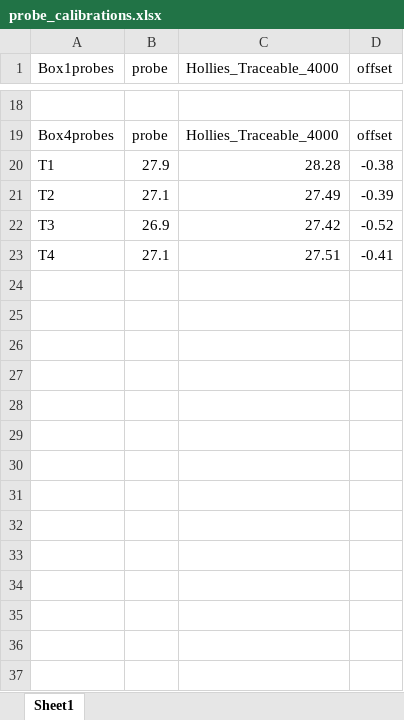
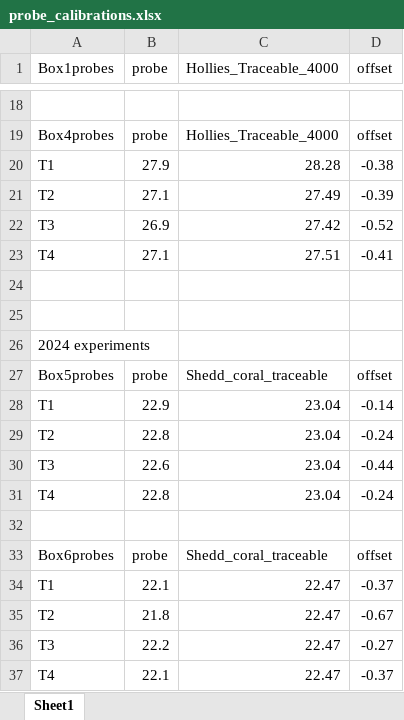
Before and after one commit to jrcunning/pulchritude, an Excel workbook: arduino_settings/probe_calibrations.xlsx, sheet Sheet1, drawn as a sheet; only a part is shown, gaps mark what is left out; values as stored, in another font and other column widths than the file's, no borders; the diff names each change by its address in the sheet, - before the commit and + after, or states it on an @@ line.

Commit message:
calibrate probe sets for 2024 fieldwork

```diff
--- a/arduino_settings/probe_calibrations.xlsx (sheet Sheet1)
+++ b/arduino_settings/probe_calibrations.xlsx (sheet Sheet1)
+row 24: (empty)
+row 25: (empty)
+row 26: 2024 experiments
+row 27: Box5probes | probe | Shedd_coral_traceable | offset
+row 28: T1 | 22.9 | 23.04 | -0.14
+row 29: T2 | 22.8 | 23.04 | -0.24
+row 30: T3 | 22.6 | 23.04 | -0.44
+row 31: T4 | 22.8 | 23.04 | -0.24
+row 32: (empty)
+row 33: Box6probes | probe | Shedd_coral_traceable | offset
+row 34: T1 | 22.1 | 22.47 | -0.37
+row 35: T2 | 21.8 | 22.47 | -0.67
+row 36: T3 | 22.2 | 22.47 | -0.27
+row 37: T4 | 22.1 | 22.47 | -0.37
```
Also changed, not shown: 17 other files.
